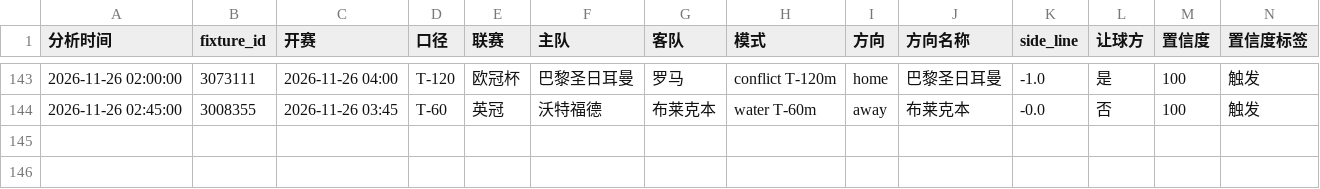
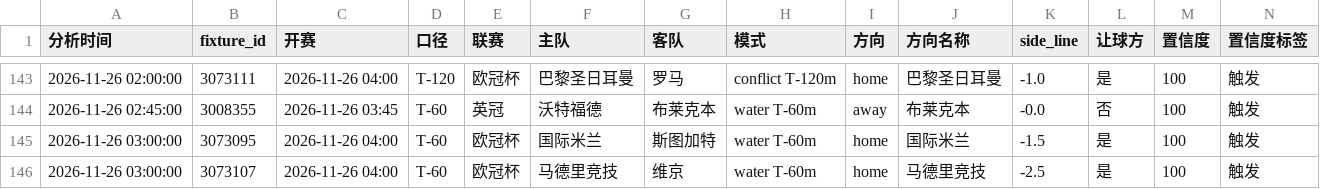
Before and after one commit to housan321/football-rule-engine, a CSV file: tracking/paper_tracking.csv, drawn as a sheet; only a part is shown, gaps mark what is left out; rows hold the shown columns only; the diff names each change by its address in the sheet, - before the commit and + after, or states it on an @@ line.

```diff
--- a/tracking/paper_tracking.csv
+++ b/tracking/paper_tracking.csv
+row 145: 2026-11-26 03:00:00 | 3073095 | 2026-11-26 04:00 | T-60 | 欧冠杯 | 国际米兰 | 斯图加特 | water T-60m | home | 国际米兰 | -1.5 | 是 | 100 | 触发
+row 146: 2026-11-26 03:00:00 | 3073107 | 2026-11-26 04:00 | T-60 | 欧冠杯 | 马德里竞技 | 维京 | water T-60m | home | 马德里竞技 | -2.5 | 是 | 100 | 触发
```
Also changed, not shown: 1 other file.
